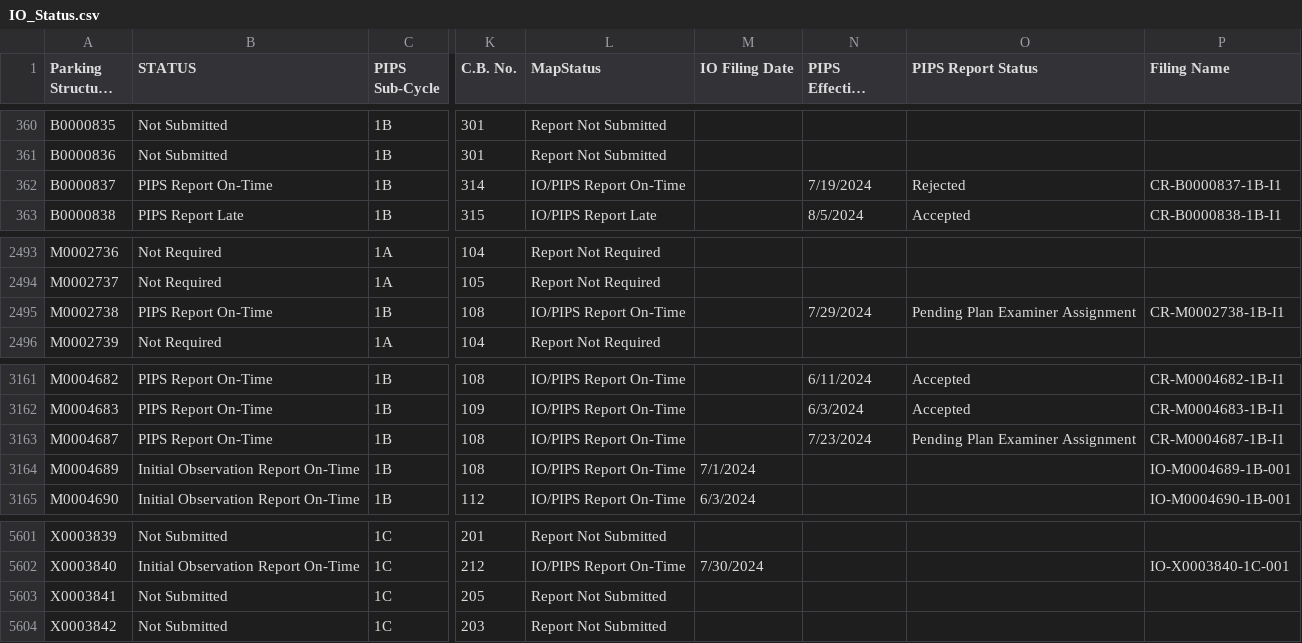
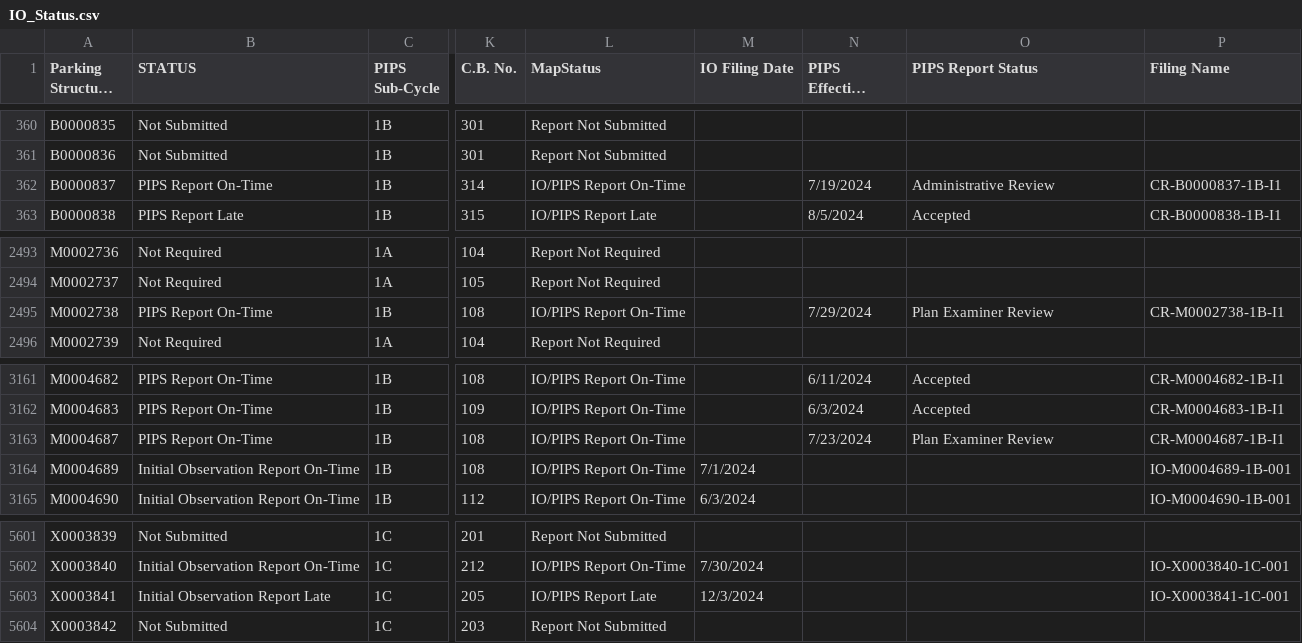
Before and after one commit to NYCDOB/ParkingStructures_InitialObservationReports, a CSV file: data/IO_Status.csv, drawn as a sheet; only a part is shown, gaps mark what is left out; long unchanged cells end in …; the diff covers the shown part only; the diff names each change by its address in the sheet, - before the commit and + after, or states it on an @@ line.

```diff
--- a/data/IO_Status.csv
+++ b/data/IO_Status.csv
-O362 (PIPS Report Status): Rejected
+O362 (PIPS Report Status): Administrative Review
-O2495 (PIPS Report Status): Pending Plan Examiner Assignment
+O2495 (PIPS Report Status): Plan Examiner Review
-O3163 (PIPS Report Status): Pending Plan Examiner Assignment
+O3163 (PIPS Report Status): Plan Examiner Review
-B5603 (STATUS): Not Submitted
+B5603 (STATUS): Initial Observation Report Late
-L5603 (MapStatus): Report Not Submitted
+L5603 (MapStatus): IO/PIPS Report Late
-M5603 (IO Filing Date): (empty)
+M5603 (IO Filing Date): 12/3/2024
-P5603 (Filing Name): (empty)
+P5603 (Filing Name): IO-X0003841-1C-001
```
Also changed, not shown: 24 edited cells elsewhere in this file.
